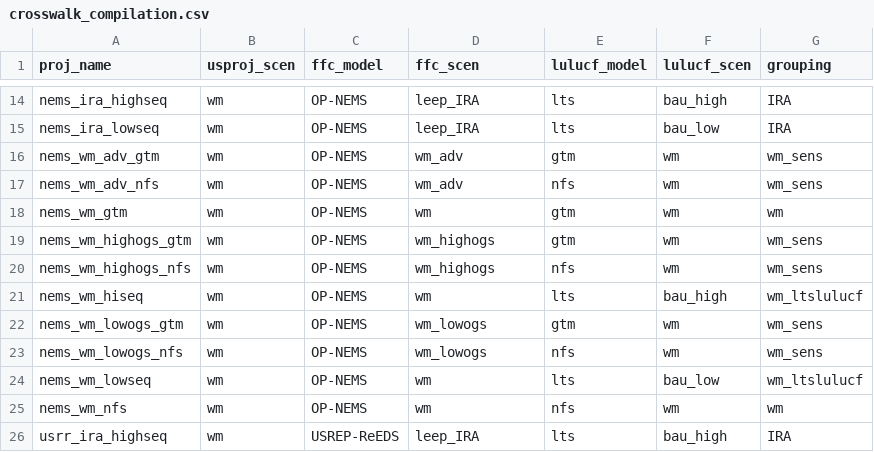
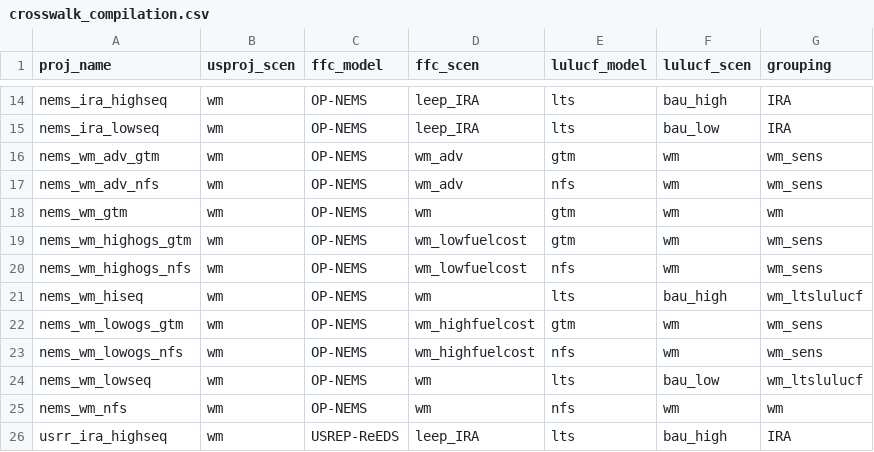
Before and after one commit to mobro-git/BTR, a CSV file: data-raw/crosswalk/crosswalk_compilation.csv, drawn as a sheet; only a part is shown, gaps mark what is left out.

```diff
--- a/data-raw/crosswalk/crosswalk_compilation.csv
+++ b/data-raw/crosswalk/crosswalk_compilation.csv
@@ -18,7 +18,7 @@ nems_wm_adv_nfs,wm,OP-NEMS,wm_adv,nfs,wm,wm_sens
 nems_wm_gtm,wm,OP-NEMS,wm,gtm,wm,wm
-nems_wm_highogs_gtm,wm,OP-NEMS,wm_highogs,gtm,wm,wm_sens
-nems_wm_highogs_nfs,wm,OP-NEMS,wm_highogs,nfs,wm,wm_sens
+nems_wm_highogs_gtm,wm,OP-NEMS,wm_lowfuelcost,gtm,wm,wm_sens
+nems_wm_highogs_nfs,wm,OP-NEMS,wm_lowfuelcost,nfs,wm,wm_sens
 nems_wm_hiseq,wm,OP-NEMS,wm,lts,bau_high,wm_ltslulucf
-nems_wm_lowogs_gtm,wm,OP-NEMS,wm_lowogs,gtm,wm,wm_sens
-nems_wm_lowogs_nfs,wm,OP-NEMS,wm_lowogs,nfs,wm,wm_sens
+nems_wm_lowogs_gtm,wm,OP-NEMS,wm_highfuelcost,gtm,wm,wm_sens
+nems_wm_lowogs_nfs,wm,OP-NEMS,wm_highfuelcost,nfs,wm,wm_sens
 nems_wm_lowseq,wm,OP-NEMS,wm,lts,bau_low,wm_ltslulucf
```
Also changed, not shown: data-raw/crosswalk/crosswalk_model-runs.csv, figure-maps/sens_diffbar.csv, 5 other files.
